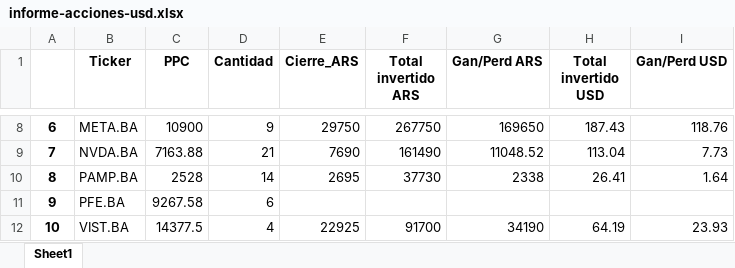
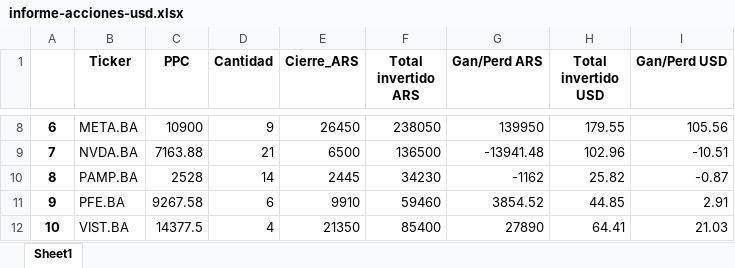
Before and after one commit to Franco2411/Acciones-usd-ganancias, an Excel workbook: informe-acciones-usd.xlsx, sheet Sheet1, drawn as a sheet; only a part is shown, gaps mark what is left out; values as stored, in another font and other column widths than the file's, no borders; the diff covers the shown part only; the diff names each change by its address in the sheet, - before the commit and + after, or states it on an @@ line.

```diff
--- a/informe-acciones-usd.xlsx (sheet Sheet1)
+++ b/informe-acciones-usd.xlsx (sheet Sheet1)
-E8 (Cierre_ARS): 29750
+E8 (Cierre_ARS): 26450
-F8 (Total invertido ARS): 267750
+F8 (Total invertido ARS): 238050
-G8 (Gan/Perd ARS): 169650
+G8 (Gan/Perd ARS): 139950
-H8 (Total invertido USD): 187.43
+H8 (Total invertido USD): 179.55
-I8 (Gan/Perd USD): 118.76
+I8 (Gan/Perd USD): 105.56
-E9 (Cierre_ARS): 7690
+E9 (Cierre_ARS): 6500
-F9 (Total invertido ARS): 161490
+F9 (Total invertido ARS): 136500
-G9 (Gan/Perd ARS): 11048.52
+G9 (Gan/Perd ARS): -13941.48
-H9 (Total invertido USD): 113.04
+H9 (Total invertido USD): 102.96
-I9 (Gan/Perd USD): 7.73
+I9 (Gan/Perd USD): -10.51
-E10 (Cierre_ARS): 2695
+E10 (Cierre_ARS): 2445
-F10 (Total invertido ARS): 37730
+F10 (Total invertido ARS): 34230
-G10 (Gan/Perd ARS): 2338
+G10 (Gan/Perd ARS): -1162
-H10 (Total invertido USD): 26.41
+H10 (Total invertido USD): 25.82
-I10 (Gan/Perd USD): 1.64
+I10 (Gan/Perd USD): -0.87
-E11 (Cierre_ARS): (empty)
+E11 (Cierre_ARS): 9910
-F11 (Total invertido ARS): (empty)
+F11 (Total invertido ARS): 59460
-G11 (Gan/Perd ARS): (empty)
+G11 (Gan/Perd ARS): 3854.52
-H11 (Total invertido USD): (empty)
+H11 (Total invertido USD): 44.85
-I11 (Gan/Perd USD): (empty)
+I11 (Gan/Perd USD): 2.91
-E12 (Cierre_ARS): 22925
+E12 (Cierre_ARS): 21350
-F12 (Total invertido ARS): 91700
+F12 (Total invertido ARS): 85400
-G12 (Gan/Perd ARS): 34190
+G12 (Gan/Perd ARS): 27890
-H12 (Total invertido USD): 64.19
+H12 (Total invertido USD): 64.41
-I12 (Gan/Perd USD): 23.93
+I12 (Gan/Perd USD): 21.03
```
Also changed, not shown: 30 edited cells elsewhere in this sheet, 1 other file.
